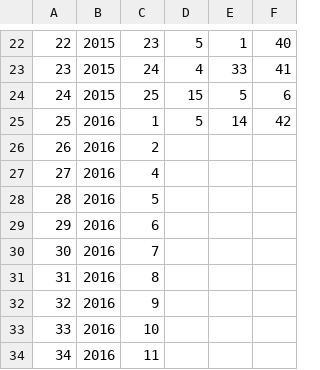
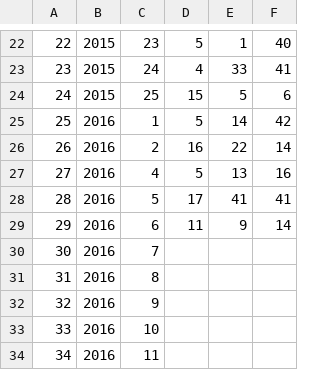
Before and after one commit to tettus23m/report, a CSV file: result.csv, drawn as a sheet; only a part is shown, gaps mark what is left out.

Commit message:
Update result.csv

```diff
--- a/result.csv
+++ b/result.csv
@@ -25,6 +25,6 @@
 25,2016,1,5,14,42
-26,2016,2,
-27,2016,4,
-28,2016,5,
-29,2016,6,
+26,2016,2,16,22,14
+27,2016,4,5,13,16
+28,2016,5,17,41,41
+29,2016,6,11,9,14
 30,2016,7,
```
